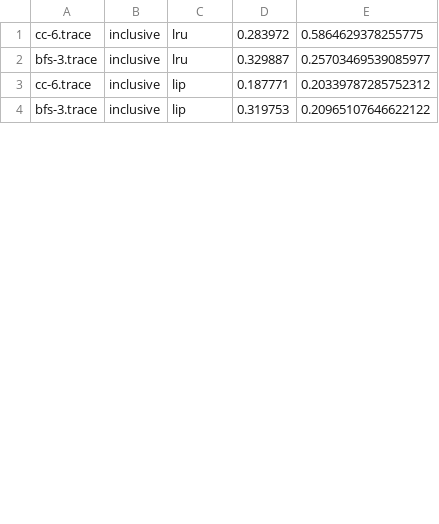
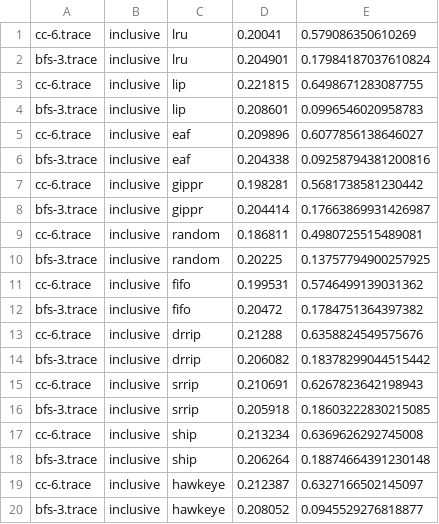
Before and after one commit to GovindK58/Cryofetchers, a CSV file: results/inc_exc/llc_repl.csv, drawn as a sheet; only a part is shown; the diff covers the shown part only.

Commit message:
part of the results

```diff
--- a/results/inc_exc/llc_repl.csv
+++ b/results/inc_exc/llc_repl.csv
@@ -1,4 +1,20 @@
-cc-6.trace,inclusive,lru,0.283972,0.5864629378255775
-bfs-3.trace,inclusive,lru,0.329887,0.25703469539085977
-cc-6.trace,inclusive,lip,0.187771,0.20339787285752312
-bfs-3.trace,inclusive,lip,0.319753,0.20965107646622122
+cc-6.trace,inclusive,lru,0.20041,0.579086350610269
+bfs-3.trace,inclusive,lru,0.204901,0.17984187037610824
+cc-6.trace,inclusive,lip,0.221815,0.6498671283087755
+bfs-3.trace,inclusive,lip,0.208601,0.0996546020958783
+cc-6.trace,inclusive,eaf,0.209896,0.6077856138646027
+bfs-3.trace,inclusive,eaf,0.204338,0.09258794381200816
+cc-6.trace,inclusive,gippr,0.198281,0.5681738581230442
+bfs-3.trace,inclusive,gippr,0.204414,0.17663869931426987
+cc-6.trace,inclusive,random,0.186811,0.4980725515489081
+bfs-3.trace,inclusive,random,0.20225,0.13757794900257925
+cc-6.trace,inclusive,fifo,0.199531,0.5746499139031362
+bfs-3.trace,inclusive,fifo,0.20472,0.1784751364397382
+cc-6.trace,inclusive,drrip,0.21288,0.6358824549575676
+bfs-3.trace,inclusive,drrip,0.206082,0.18378299044515442
+cc-6.trace,inclusive,srrip,0.210691,0.6267823642198943
+bfs-3.trace,inclusive,srrip,0.205918,0.18603222830215085
+cc-6.trace,inclusive,ship,0.213234,0.6369626292745008
+bfs-3.trace,inclusive,ship,0.206264,0.18874664391230148
+cc-6.trace,inclusive,hawkeye,0.212387,0.6327166502145097
+bfs-3.trace,inclusive,hawkeye,0.208052,0.0945529276818877
```
Also changed, not shown: 20 added rows and 8 edited cells elsewhere in this file, 44 other files.
